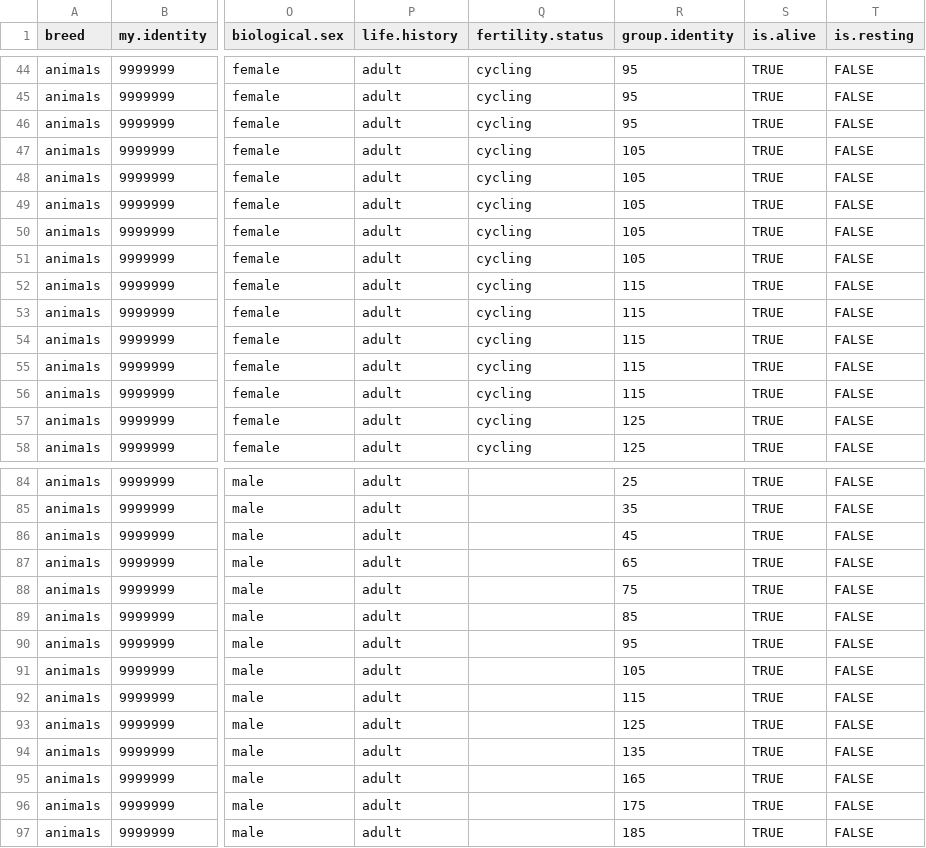
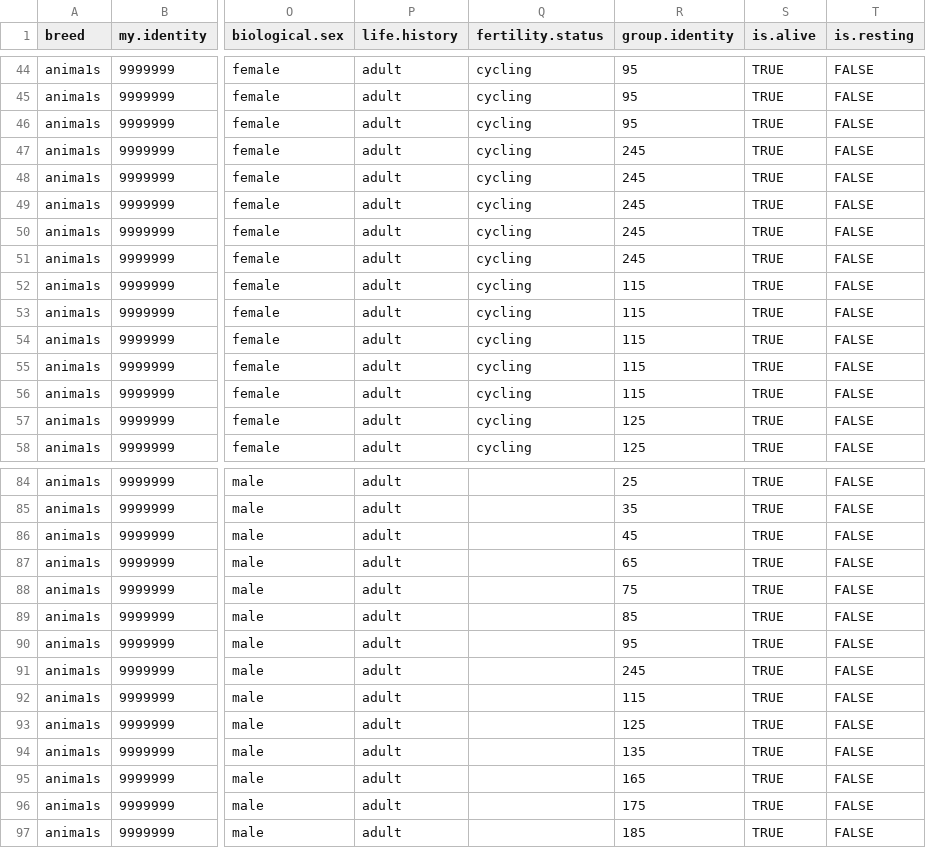
Before and after one commit to arvidsaur/B3GET, a CSV file: data/Geladas.csv, drawn as a sheet; only a part is shown, gaps mark what is left out; the diff names each change by its address in the sheet, - before the commit and + after, or states it on an @@ line.

```diff
--- a/data/Geladas.csv
+++ b/data/Geladas.csv
-R47:R51 (group.identity): 105
+R47:R51 (group.identity): 245
-R91 (group.identity): 105
+R91 (group.identity): 245
```
Also changed, not shown: 8 other files.
